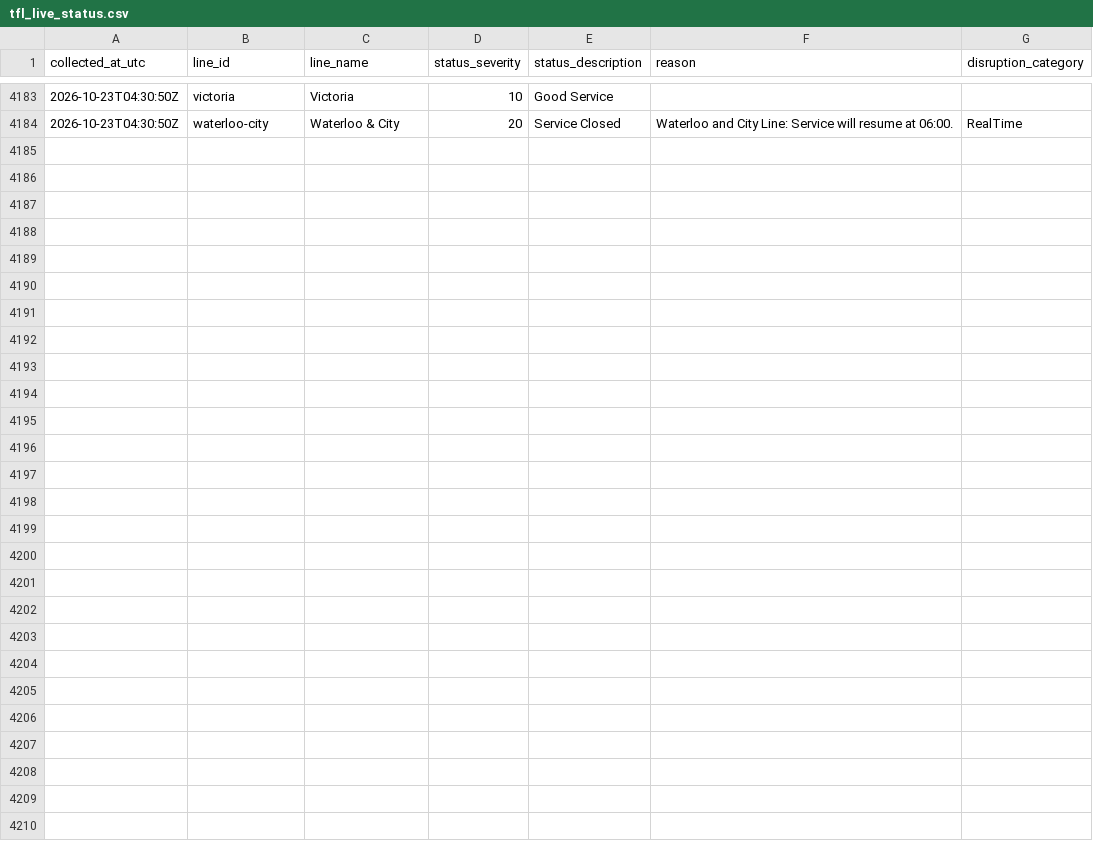
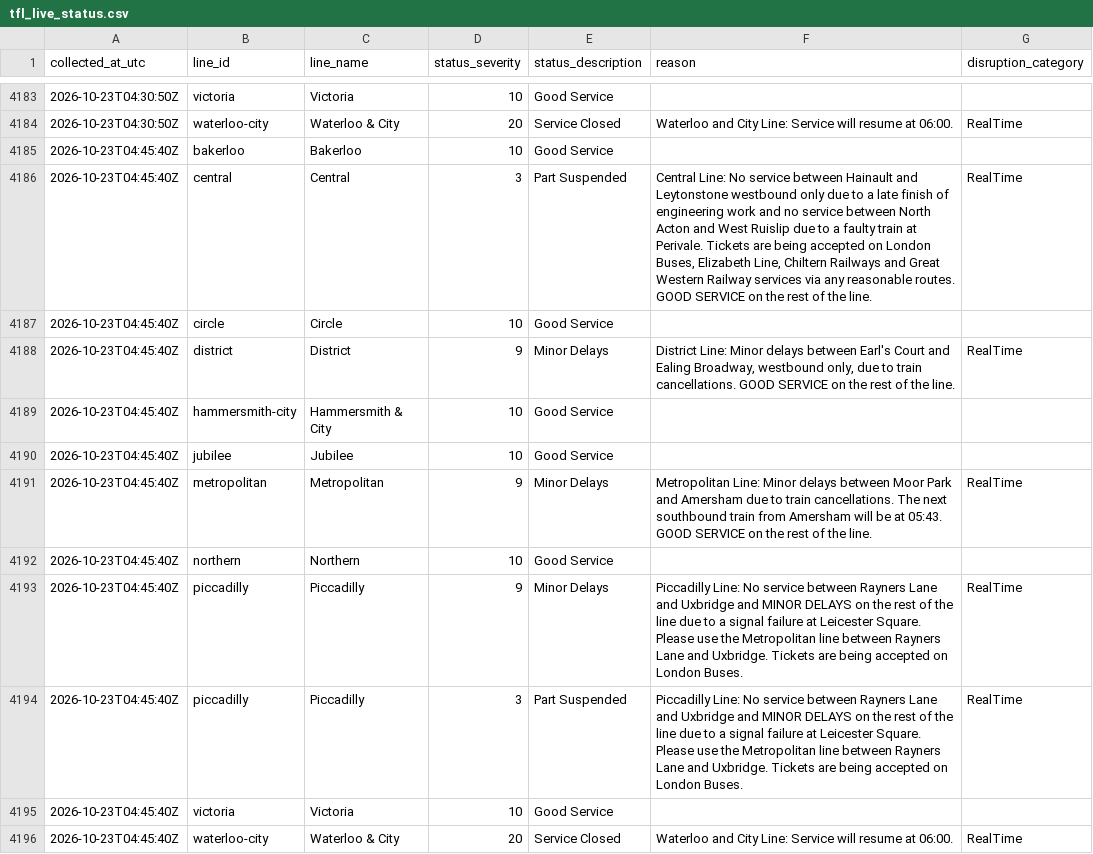
Before and after one commit to AJC-mdx/tfl-delay-analytics, a CSV file: data/tfl_live_status.csv, drawn as a sheet; only a part is shown, gaps mark what is left out.

```diff
--- a/data/tfl_live_status.csv
+++ b/data/tfl_live_status.csv
@@ -4184 +4184,13 @@ collected_at_utc,line_id,line_name,status_severity,status_description,reason,dis
 2026-10-23T04:30:50Z,waterloo-city,Waterloo & City,20,Service Closed,Waterloo and City Line: Service will resume at 06:00.,RealTime
+2026-10-23T04:45:40Z,bakerloo,Bakerloo,10,Good Service,,
+2026-10-23T04:45:40Z,central,Central,3,Part Suspended,"Central Line: No service between Hainault and Leytonstone westbound only due to a late finish of engineering work and no service between North Acton and West Ruislip due to a faulty train at Perivale. Tickets are being accepted on London Buses, Elizabeth Line, Chiltern Railways and Great Western Railway services via any reasonable routes. GOOD SERVICE on the rest of the line.",RealTime
+2026-10-23T04:45:40Z,circle,Circle,10,Good Service,,
+2026-10-23T04:45:40Z,district,District,9,Minor Delays,"District Line: Minor delays between Earl's Court and Ealing Broadway, westbound only, due to train cancellations. GOOD SERVICE on the rest of the line.",RealTime
+2026-10-23T04:45:40Z,hammersmith-city,Hammersmith & City,10,Good Service,,
+2026-10-23T04:45:40Z,jubilee,Jubilee,10,Good Service,,
+2026-10-23T04:45:40Z,metropolitan,Metropolitan,9,Minor Delays,Metropolitan Line: Minor delays between Moor Park and Amersham due to train cancellations. The next southbound train from Amersham will be at 05:43. GOOD SERVICE on the rest of the line.,RealTime
+2026-10-23T04:45:40Z,northern,Northern,10,Good Service,,
+2026-10-23T04:45:40Z,piccadilly,Piccadilly,9,Minor Delays,Piccadilly Line:  No service between Rayners Lane and Uxbridge and MINOR DELAYS on the rest of the line due to a signal failure at Leicester Square. Please use the Metropolitan line between Rayners Lane and Uxbridge. Tickets are being accepted on London Buses.,RealTime
+2026-10-23T04:45:40Z,piccadilly,Piccadilly,3,Part Suspended,Piccadilly Line:  No service between Rayners Lane and Uxbridge and MINOR DELAYS on the rest of the line due to a signal failure at Leicester Square. Please use the Metropolitan line between Rayners Lane and Uxbridge. Tickets are being accepted on London Buses.,RealTime
+2026-10-23T04:45:40Z,victoria,Victoria,10,Good Service,,
+2026-10-23T04:45:40Z,waterloo-city,Waterloo & City,20,Service Closed,Waterloo and City Line: Service will resume at 06:00.,RealTime
```
